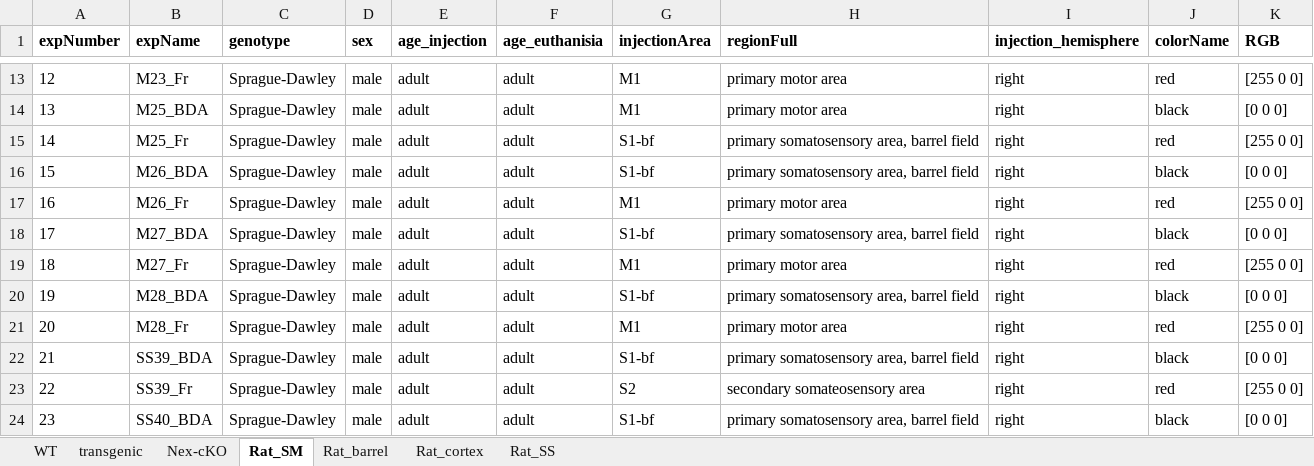
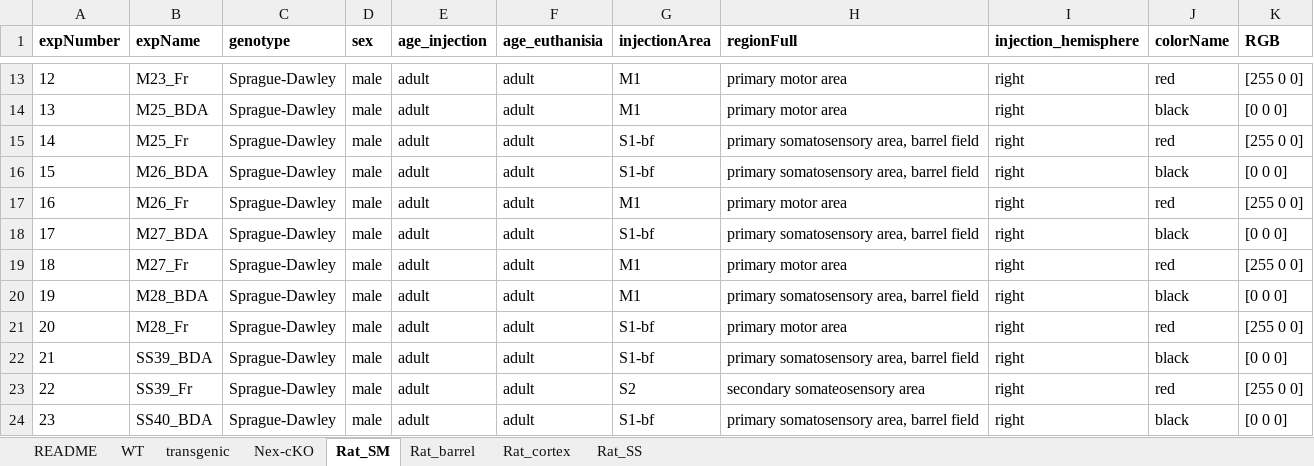
Before and after one commit to MaaikevS/3d-point-clouds, an Excel workbook: ExpOverview.xlsx, sheet Rat_SM, drawn as a sheet; only a part is shown, gaps mark what is left out; values as stored, in another font and other column widths than the file's, no borders; the diff names each change by its address in the sheet, - before the commit and + after, or states it on an @@ line.

```diff
--- a/ExpOverview.xlsx (sheet Rat_SM)
+++ b/ExpOverview.xlsx (sheet Rat_SM)
+sheet tab: README
-G20 (injectionArea): S1-bf
+G20 (injectionArea): M1
-G21 (injectionArea): M1
+G21 (injectionArea): S1-bf
```
Also changed, not shown: charts or pictures.
